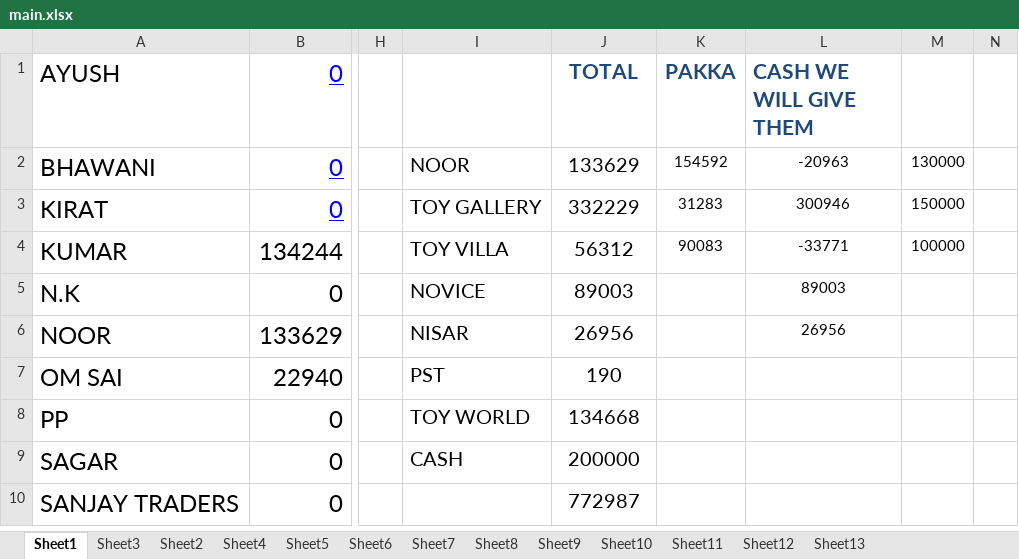
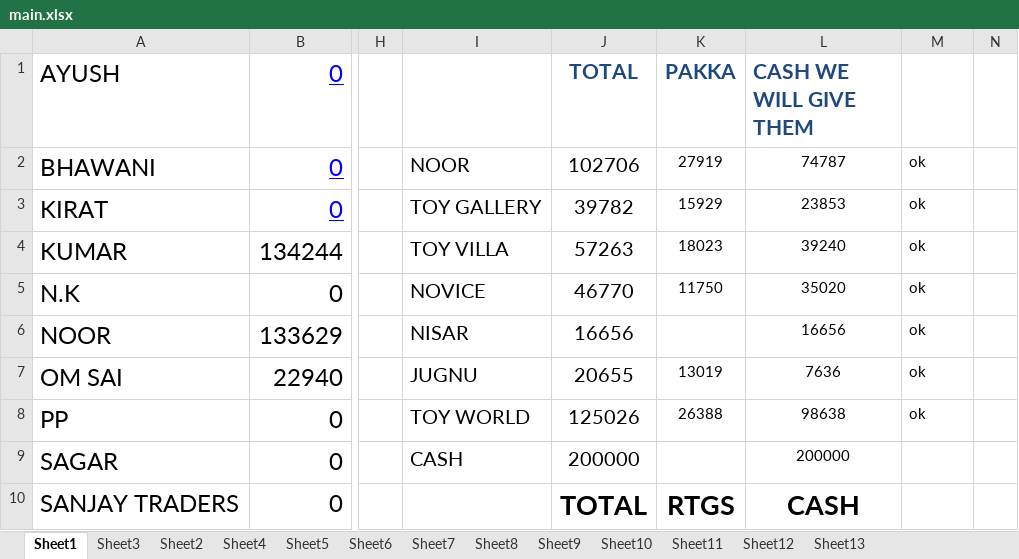
Before and after one commit to hunksammy/2084377289testbysam, an Excel workbook: IMPORTANT/main.xlsx, sheet Sheet1, drawn as a sheet; only a part is shown, gaps mark what is left out; values as stored, in another font and other column widths than the file's, no borders; conditional formats not drawn; the diff covers the shown part only; the diff names each change by its address in the sheet, - before the commit and + after, or states it on an @@ line.

```diff
--- a/IMPORTANT/main.xlsx (sheet Sheet1)
+++ b/IMPORTANT/main.xlsx (sheet Sheet1)
-J2 (TOTAL): 133629
+J2 (TOTAL): 102706
-K2 (PAKKA): 154592
+K2 (PAKKA): 27919
-L2 (CASH WE WILL GIVE THEM): -20963
+L2 (CASH WE WILL GIVE THEM): 74787
-M2: 130000
+M2: ok
-J3 (TOTAL): 332229
+J3 (TOTAL): 39782
-K3 (PAKKA): 31283
+K3 (PAKKA): 15929
-L3 (CASH WE WILL GIVE THEM): 300946
+L3 (CASH WE WILL GIVE THEM): 23853
-M3: 150000
+M3: ok
-J4 (TOTAL): 56312
+J4 (TOTAL): 57263
-K4 (PAKKA): 90083
+K4 (PAKKA): 18023
-L4 (CASH WE WILL GIVE THEM): -33771
+L4 (CASH WE WILL GIVE THEM): 39240
-M4: 100000
+M4: ok
-J5 (TOTAL): 89003
+J5 (TOTAL): 46770
-K5 (PAKKA): (empty)
+K5 (PAKKA): 11750
-L5 (CASH WE WILL GIVE THEM): 89003
+L5 (CASH WE WILL GIVE THEM): 35020
-M5:M8: (empty)
+M5:M8: ok
-J6 (TOTAL): 26956
+J6 (TOTAL): 16656
-L6 (CASH WE WILL GIVE THEM): 26956
+L6 (CASH WE WILL GIVE THEM): 16656
-I7: PST
+I7: JUGNU
-J7 (TOTAL): 190
+J7 (TOTAL): 20655
-K7 (PAKKA): (empty)
+K7 (PAKKA): 13019
-L7 (CASH WE WILL GIVE THEM): (empty)
+L7 (CASH WE WILL GIVE THEM): 7636
-J8 (TOTAL): 134668
+J8 (TOTAL): 125026
-K8 (PAKKA): (empty)
+K8 (PAKKA): 26388
-L8 (CASH WE WILL GIVE THEM): (empty)
+L8 (CASH WE WILL GIVE THEM): 98638
-L9 (CASH WE WILL GIVE THEM): (empty)
+L9 (CASH WE WILL GIVE THEM): 200000
-J10 (TOTAL): 772987
+J10 (TOTAL): TOTAL
-J10 bold: off
+J10 bold: on, text size: larger
-K10 (PAKKA): (empty)
+K10 (PAKKA): RTGS
-L10 (CASH WE WILL GIVE THEM): (empty)
+L10 (CASH WE WILL GIVE THEM): CASH
```
Also changed, not shown: 25 edited cells elsewhere in this sheet, sheet Sheet2, 5 other files.
